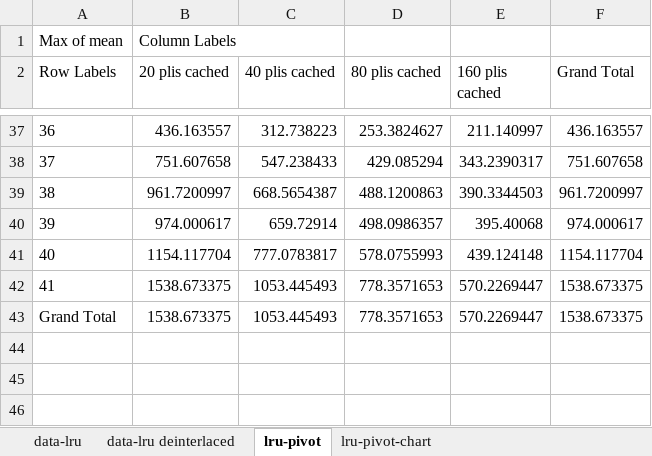
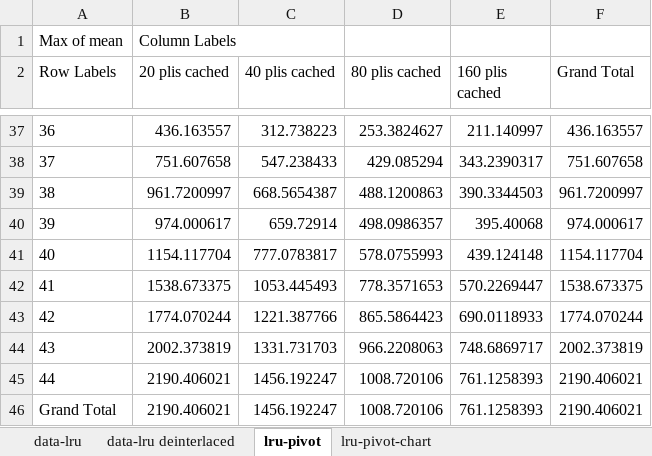
Before and after one commit to jakob-zwiener/pli-benchmarks, an Excel workbook: benchmarks/pli-manager-graph/33ee5b8 59338de a397672/ducc_ncvoter_charts.xlsx, sheet lru-pivot, drawn as a sheet; only a part is shown, gaps mark what is left out; values as stored, in another font and other column widths than the file's, no borders; removed rows and columns are numbered as before the commit, all else as after; the diff names each change by its address in the sheet, - before the commit and + after, or states it on an @@ line.

```diff
--- a/benchmarks/pli-manager-graph/33ee5b8 59338de a397672/ducc_ncvoter_charts.xlsx (sheet lru-pivot)
+++ b/benchmarks/pli-manager-graph/33ee5b8 59338de a397672/ducc_ncvoter_charts.xlsx (sheet lru-pivot)
-row 43: Grand Total | 1538.673375 | 1053.445493 | 778.3571653 | 570.2269447 | 1538.673375
+row 43: 42 | 1774.070244 | 1221.387766 | 865.5864423 | 690.0118933 | 1774.070244
+row 44: 43 | 2002.373819 | 1331.731703 | 966.2208063 | 748.6869717 | 2002.373819
+row 45: 44 | 2190.406021 | 1456.192247 | 1008.720106 | 761.1258393 | 2190.406021
+row 46: Grand Total | 2190.406021 | 1456.192247 | 1008.720106 | 761.1258393 | 2190.406021
```
Also changed, not shown: sheet data-lru, sheet data-lru deinterlaced, charts or pictures.
